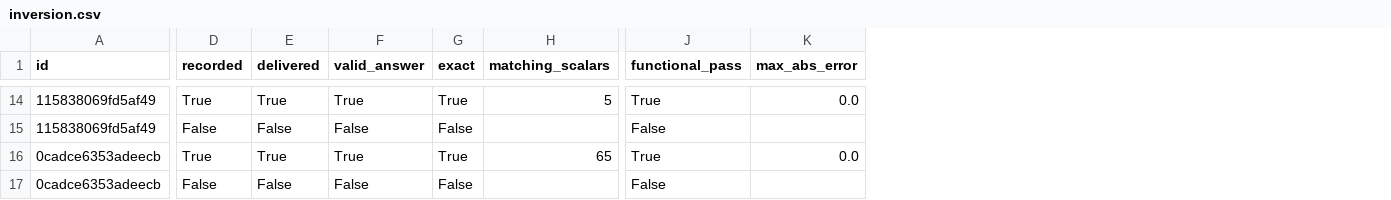
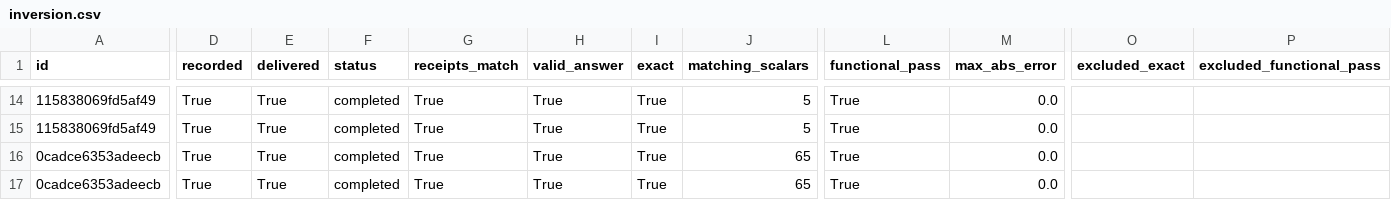
Before and after one commit to aRySt0cat/llm-weight-space-cognition, a CSV file: results/inversion.csv, drawn as a sheet; only a part is shown, gaps mark what is left out; addresses are those after the commit; the diff covers the shown part only; the diff names each change by its address in the sheet, - before the commit and + after, or states it on an @@ line.

```diff
--- a/results/inversion.csv
+++ b/results/inversion.csv
+column F (status), rows 14-17: all completed
+column G (receipts_match), rows 14-17: all True
+column O (excluded_exact), empty
+column P (excluded_functional_pass), empty
-D15 (recorded): False
+D15 (recorded): True
-E15 (delivered): False
+E15 (delivered): True
-H15 (valid_answer): False
+H15 (valid_answer): True
-I15 (exact): False
+I15 (exact): True
-J15 (matching_scalars): (empty)
+J15 (matching_scalars): 5
-L15 (functional_pass): False
+L15 (functional_pass): True
-M15 (max_abs_error): (empty)
+M15 (max_abs_error): 0.0
-D17 (recorded): False
+D17 (recorded): True
-E17 (delivered): False
+E17 (delivered): True
-H17 (valid_answer): False
+H17 (valid_answer): True
-I17 (exact): False
+I17 (exact): True
-J17 (matching_scalars): (empty)
+J17 (matching_scalars): 65
-L17 (functional_pass): False
+L17 (functional_pass): True
-M17 (max_abs_error): (empty)
+M17 (max_abs_error): 0.0
```
Also changed, not shown: 29 edited cells elsewhere in this file, results/segment.csv, 29 other files.
